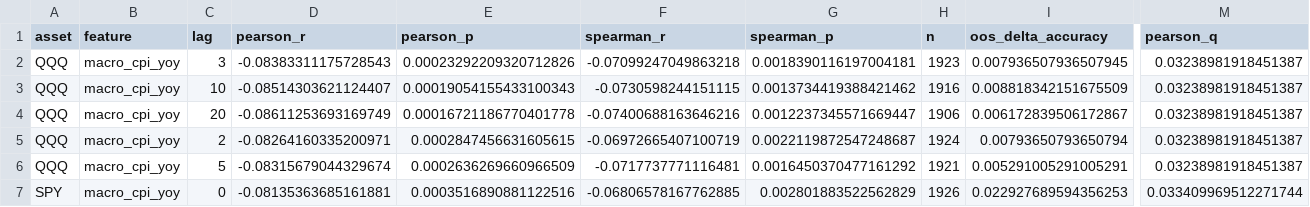
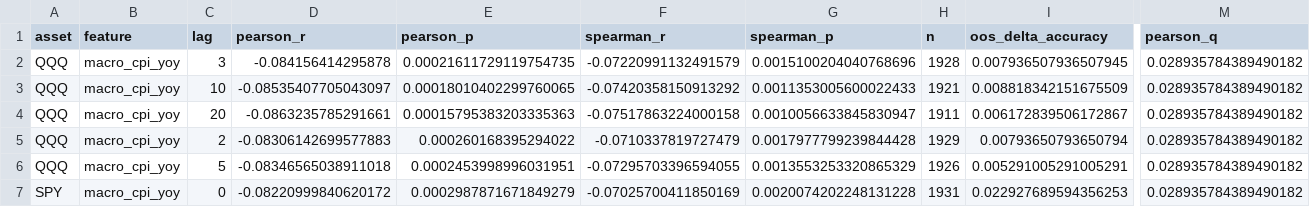
Before and after one commit to alexsa2517/adaptive-market-intelligence, a CSV file: reports/v2/economic_fingerprint.csv, drawn as a sheet; only a part is shown, gaps mark what is left out; the diff covers the shown part only; the diff names each change by its address in the sheet, - before the commit and + after, or states it on an @@ line.

```diff
--- a/reports/v2/economic_fingerprint.csv
+++ b/reports/v2/economic_fingerprint.csv
-D2 (pearson_r): -0.08383311175728543
+D2 (pearson_r): -0.084156414295878
-E2 (pearson_p): 0.00023292209320712826
+E2 (pearson_p): 0.00021611729119754735
-F2 (spearman_r): -0.07099247049863218
+F2 (spearman_r): -0.07220991132491579
-G2 (spearman_p): 0.0018390116197004181
+G2 (spearman_p): 0.0015100204040768696
-H2 (n): 1923
+H2 (n): 1928
-M2:M6 (pearson_q): 0.03238981918451387
+M2:M6 (pearson_q): 0.028935784389490182
-D3 (pearson_r): -0.08514303621124407
+D3 (pearson_r): -0.08535407705043097
-E3 (pearson_p): 0.00019054155433100343
+E3 (pearson_p): 0.00018010402299760065
-F3 (spearman_r): -0.0730598244151115
+F3 (spearman_r): -0.07420358150913292
-G3 (spearman_p): 0.0013734419388421462
+G3 (spearman_p): 0.0011353005600022433
-H3 (n): 1916
+H3 (n): 1921
-D4 (pearson_r): -0.08611253693169749
+D4 (pearson_r): -0.0863235785291661
-E4 (pearson_p): 0.00016721186770401778
+E4 (pearson_p): 0.00015795383203335363
-F4 (spearman_r): -0.07400688163646216
+F4 (spearman_r): -0.07517863224000158
-G4 (spearman_p): 0.0012237345571669447
+G4 (spearman_p): 0.0010056633845830947
-H4 (n): 1906
+H4 (n): 1911
-D5 (pearson_r): -0.08264160335200971
+D5 (pearson_r): -0.08306142699577883
-E5 (pearson_p): 0.0002847456631605615
+E5 (pearson_p): 0.000260168395294022
-F5 (spearman_r): -0.06972665407100719
+F5 (spearman_r): -0.0710337819727479
-G5 (spearman_p): 0.0022119872547248687
+G5 (spearman_p): 0.0017977799239844428
-H5 (n): 1924
+H5 (n): 1929
-D6 (pearson_r): -0.08315679044329674
+D6 (pearson_r): -0.08346565038911018
-E6 (pearson_p): 0.0002636269660966509
+E6 (pearson_p): 0.0002453998996031951
-F6 (spearman_r): -0.0717737771116481
+F6 (spearman_r): -0.07295703396594055
-G6 (spearman_p): 0.0016450370477161292
+G6 (spearman_p): 0.0013553253320865329
-H6 (n): 1921
+H6 (n): 1926
-D7 (pearson_r): -0.08135363685161881
+D7 (pearson_r): -0.08220999840620172
-E7 (pearson_p): 0.0003516890881122516
+E7 (pearson_p): 0.0002987871671849279
-F7 (spearman_r): -0.06806578167762885
+F7 (spearman_r): -0.07025700411850169
-G7 (spearman_p): 0.002801883522562829
+G7 (spearman_p): 0.0020074202248131228
-H7 (n): 1926
+H7 (n): 1931
-M7 (pearson_q): 0.033409969512271744
+M7 (pearson_q): 0.028935784389490182
```
Also changed, not shown: 24 edited cells elsewhere in this file, reports/v2/removed_variables.csv, reports/v2/v2_macro_candidates.csv, 2 other files.
